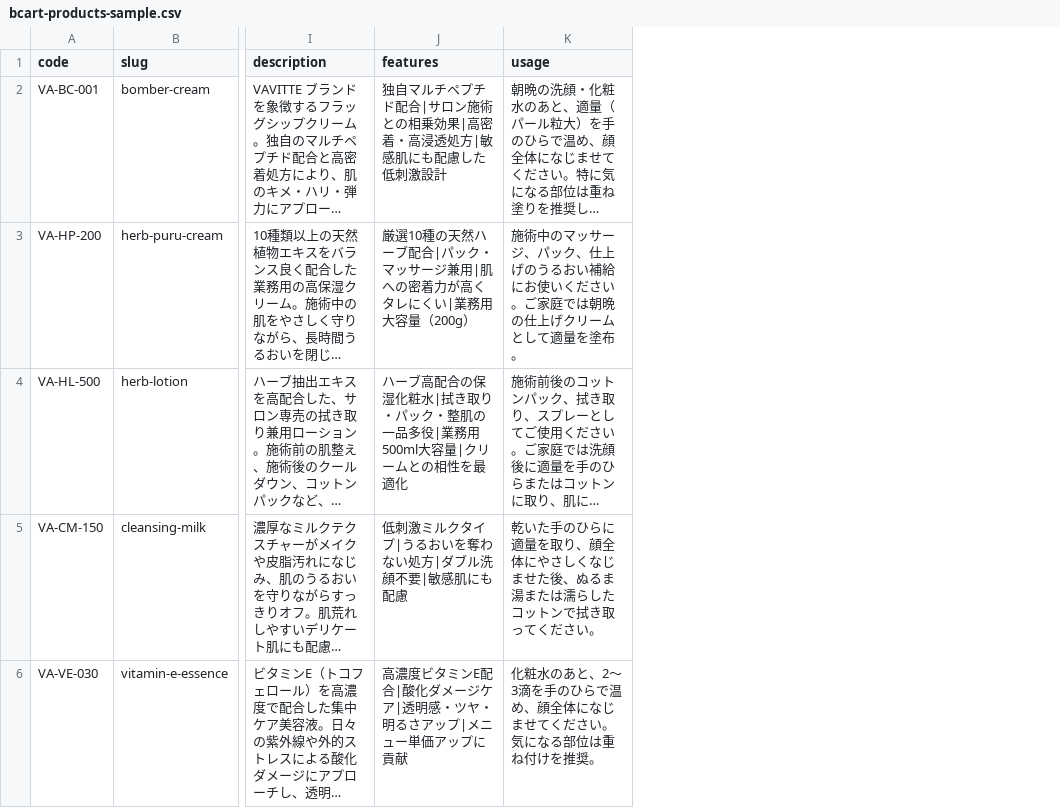
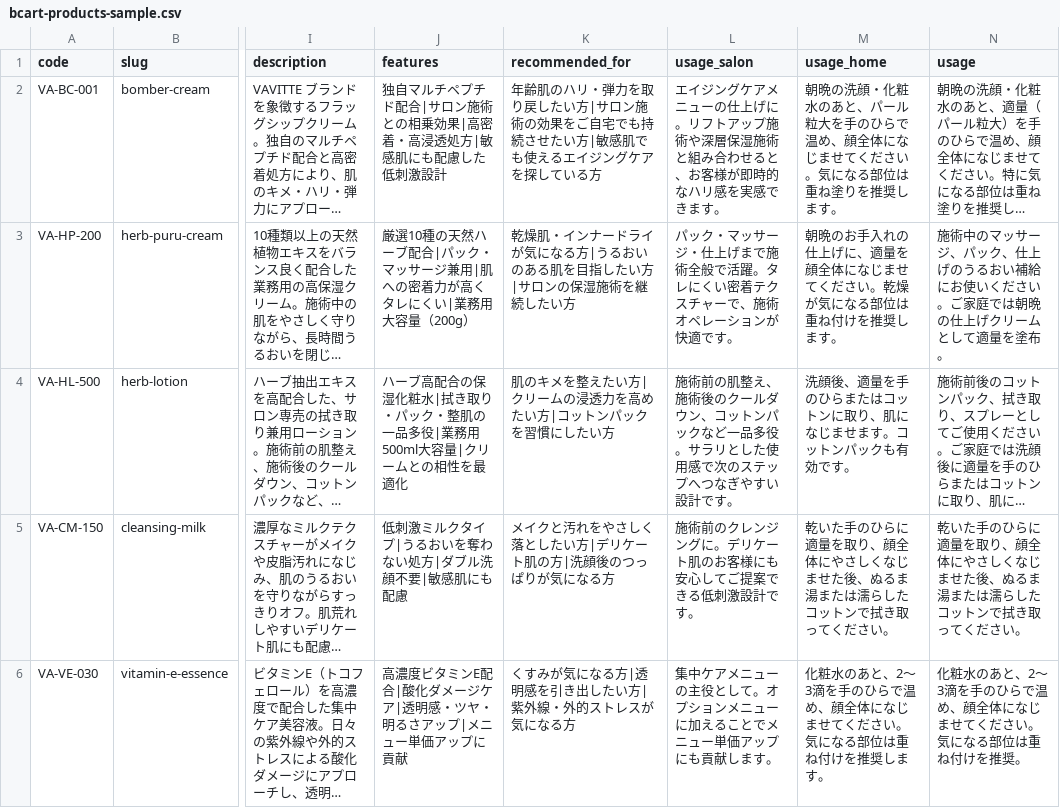
Before and after one commit to takayama1970817-boop/bomber-admin, a CSV file: docs/bcart-products-sample.csv, drawn as a sheet; only a part is shown, gaps mark what is left out; long unchanged cells end in …; the diff names each change by its address in the sheet, - before the commit and + after, or states it on an @@ line.

```diff
--- a/docs/bcart-products-sample.csv
+++ b/docs/bcart-products-sample.csv
+column K (recommended_for), rows 2-6: 年齢肌のハリ・弾力を取り戻したい方|サロン施術の効果をご自宅でも持続させたい方|敏感肌でも使えるエイジングケアを探している方 | 乾燥肌・インナードライが気になる方|うるおいのある肌を目指したい方|サロンの保湿施術を継続したい方 | 肌のキメを整えたい方|クリームの浸透力を高めたい方|コットンパックを習慣にしたい方 | メイクと汚れをやさしく落としたい方|デリケート肌の方|洗顔後のつっぱりが気になる方 | くすみが気になる方|透明感を引き出したい方|紫外線・外的ストレスが気になる方
+column L (usage_salon), rows 2-6: エイジングケアメニューの仕上げに。リフトアップ施術や深層保湿施術と組み合わせると、お客様が即時的なハリ感を実感できます。 | パック・マッサージ・仕上げまで施術全般で活躍。タレにくい密着テクスチャーで、施術オペレーションが快適です。 | 施術前の肌整え、施術後のクールダウン、コットンパックなど一品多役。サラリとした使用感で次のステップへつなぎやすい設計です。 | 施術前のクレンジングに。デリケート肌のお客様にも安心してご提案できる低刺激設計です。 | 集中ケアメニューの主役として。オプションメニューに加えることでメニュー単価アップにも貢献します。
+column M (usage_home), rows 2-6: 朝晩の洗顔・化粧水のあと、パール粒大を手のひらで温め、顔全体になじませてください。気になる部位は重ね塗りを推奨します。 | 朝晩のお手入れの仕上げに、適量を顔全体になじませてください。乾燥が気になる部位は重ね付けを推奨します。 | 洗顔後、適量を手のひらまたはコットンに取り、肌になじませます。コットンパックも有効です。 | 乾いた手のひらに適量を取り、顔全体にやさしくなじませた後、ぬるま湯または濡らしたコットンで拭き取ってください。 | 化粧水のあと、2〜3滴を手のひらで温め、顔全体になじませてください。気になる部位は重ね付けを推奨します。
```
Also changed, not shown: 5 other files.
